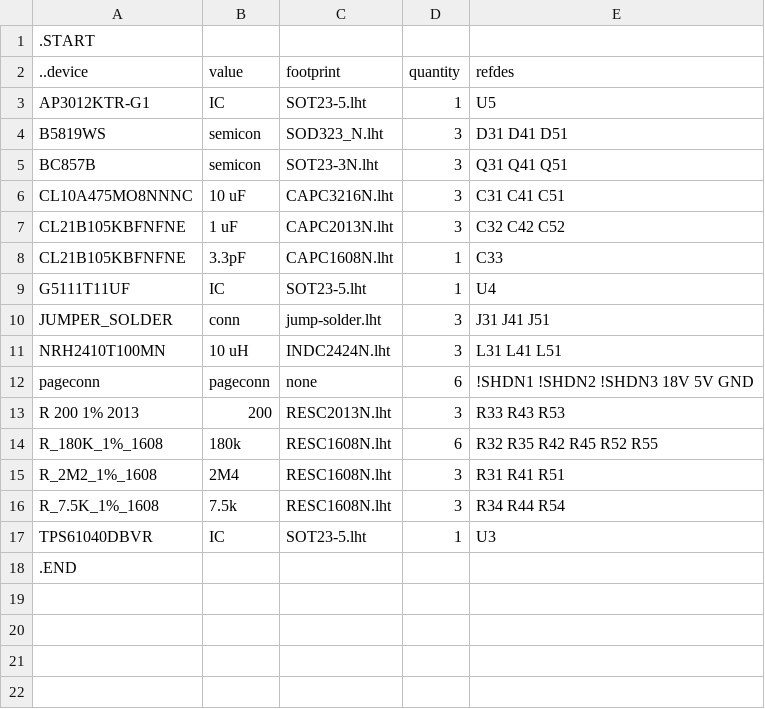
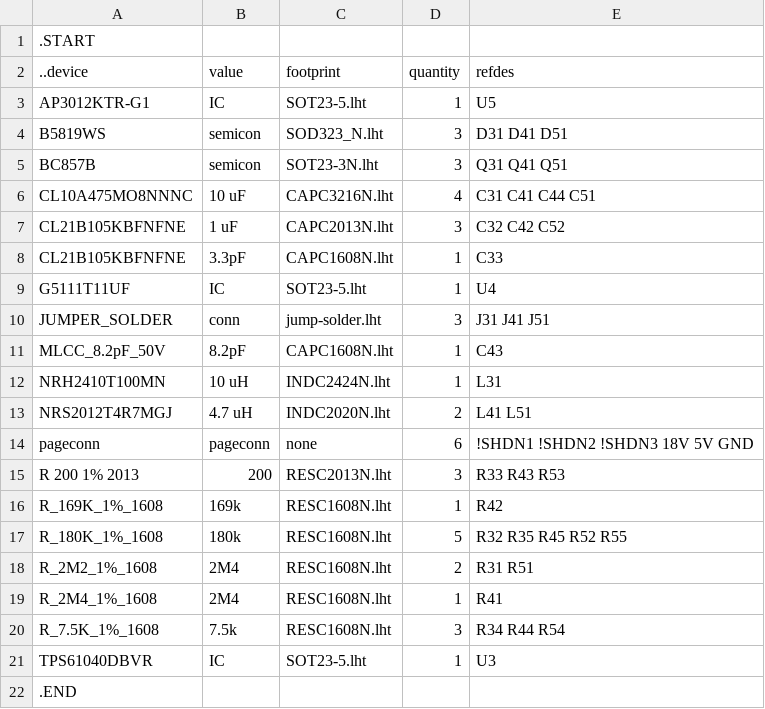
Before and after one commit to kanzure/culture_shock, a TSV file: hardware_schematics_layouts/pyflex_f401_boost.bom.tsv, drawn as a sheet.

```diff
--- a/hardware_schematics_layouts/pyflex_f401_boost.bom.tsv
+++ b/hardware_schematics_layouts/pyflex_f401_boost.bom.tsv
@@ -5,3 +5,3 @@ B5819WS	semicon	SOD323_N.lht	3	D31 D41 D51
 BC857B	semicon	SOT23-3N.lht	3	Q31 Q41 Q51
-CL10A475MO8NNNC	10 uF	CAPC3216N.lht	3	C31 C41 C51
+CL10A475MO8NNNC	10 uF	CAPC3216N.lht	4	C31 C41 C44 C51
 CL21B105KBFNFNE	1 uF	CAPC2013N.lht	3	C32 C42 C52
@@ -10,7 +10,11 @@ G5111T11UF	IC	SOT23-5.lht	1	U4
 JUMPER_SOLDER	conn	jump-solder.lht	3	J31 J41 J51
-NRH2410T100MN	10 uH	INDC2424N.lht	3	L31 L41 L51
+MLCC_8.2pF_50V	8.2pF	CAPC1608N.lht	1	C43
+NRH2410T100MN	10 uH	INDC2424N.lht	1	L31
+NRS2012T4R7MGJ	4.7 uH	INDC2020N.lht	2	L41 L51
 pageconn	pageconn	none	6	!SHDN1 !SHDN2 !SHDN3 18V 5V GND
 R 200 1% 2013	200	RESC2013N.lht	3	R33 R43 R53
-R_180K_1%_1608	180k	RESC1608N.lht	6	R32 R35 R42 R45 R52 R55
-R_2M2_1%_1608	2M4	RESC1608N.lht	3	R31 R41 R51
+R_169K_1%_1608	169k	RESC1608N.lht	1	R42
+R_180K_1%_1608	180k	RESC1608N.lht	5	R32 R35 R45 R52 R55
+R_2M2_1%_1608	2M4	RESC1608N.lht	2	R31 R51
+R_2M4_1%_1608	2M4	RESC1608N.lht	1	R41
 R_7.5K_1%_1608	7.5k	RESC1608N.lht	3	R34 R44 R54
```
Also changed, not shown: hardware_schematics_layouts/pyflex_f401.bom.tsv, 4 other files.
